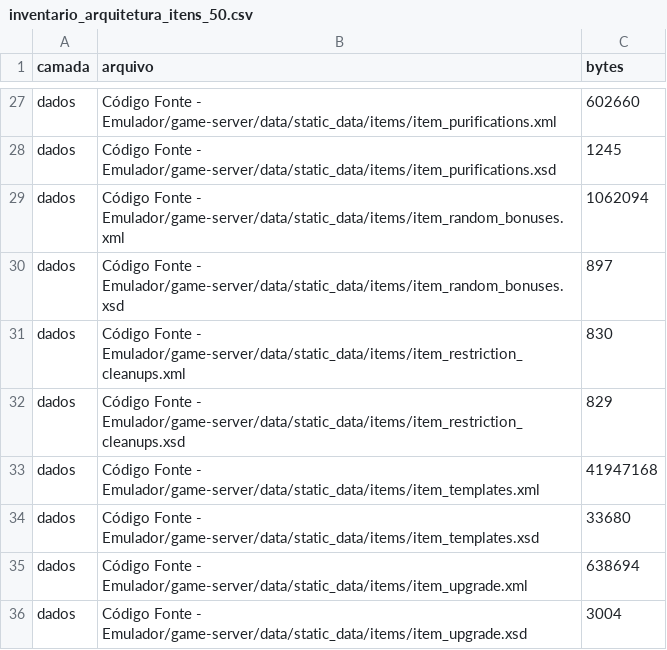
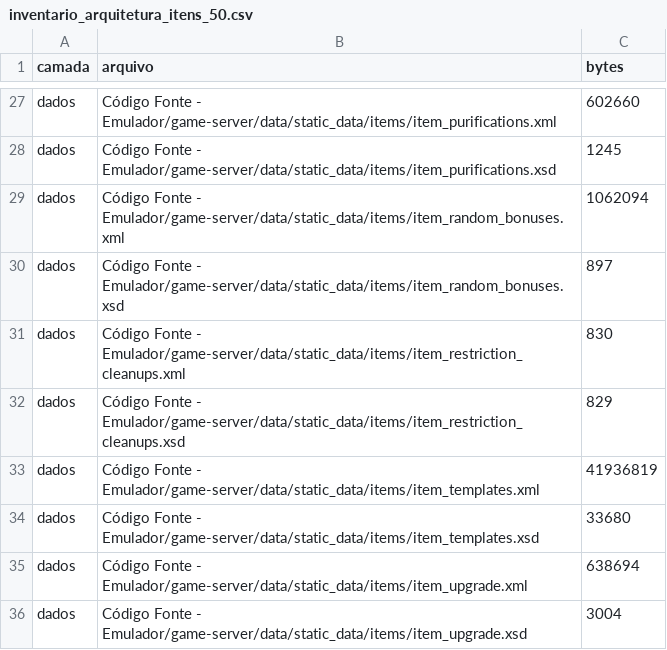
Before and after one commit to kamidaki/aion-classic-5.0, a CSV file: 5 - Documentação e Referências/4 - Auditoria de Itens Classic 5.0/inventario_arquitetura_itens_50.csv, drawn as a sheet; only a part is shown, gaps mark what is left out.

Commit message:
fix(itens): sincroniza máscaras e permissões do Classic 5.0

```diff
--- a/5 - Documentação e Referências/4 - Auditoria de Itens Classic 5.0/inventario_arquitetura_itens_50.csv
+++ b/5 - Documentação e Referências/4 - Auditoria de Itens Classic 5.0/inventario_arquitetura_itens_50.csv
@@ -32,3 +32,3 @@ dados;Código Fonte - Emulador/game-server/data/static_data/items/item_restricti
 dados;Código Fonte - Emulador/game-server/data/static_data/items/item_restriction_cleanups.xsd;829
-dados;Código Fonte - Emulador/game-server/data/static_data/items/item_templates.xml;41947168
+dados;Código Fonte - Emulador/game-server/data/static_data/items/item_templates.xml;41936819
 dados;Código Fonte - Emulador/game-server/data/static_data/items/item_templates.xsd;33680
```
Also changed, not shown: 11 other files.
